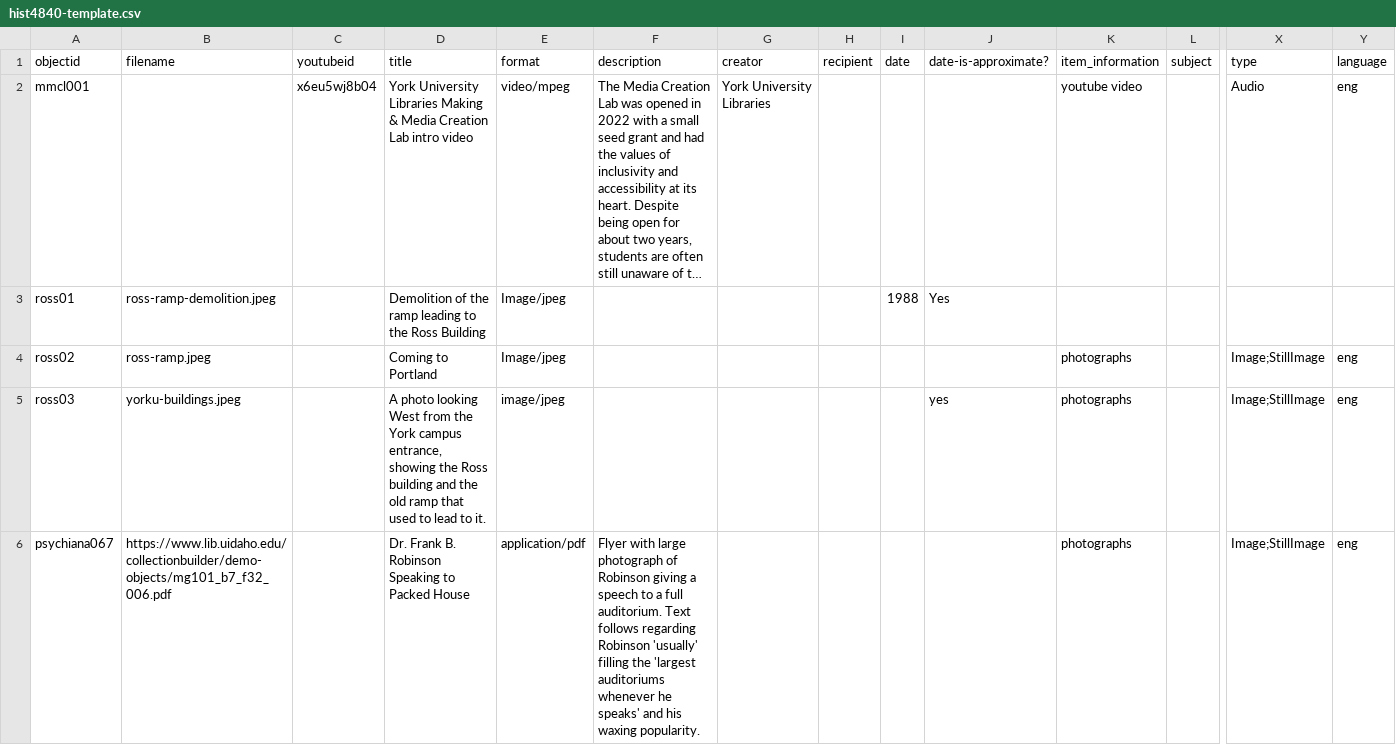
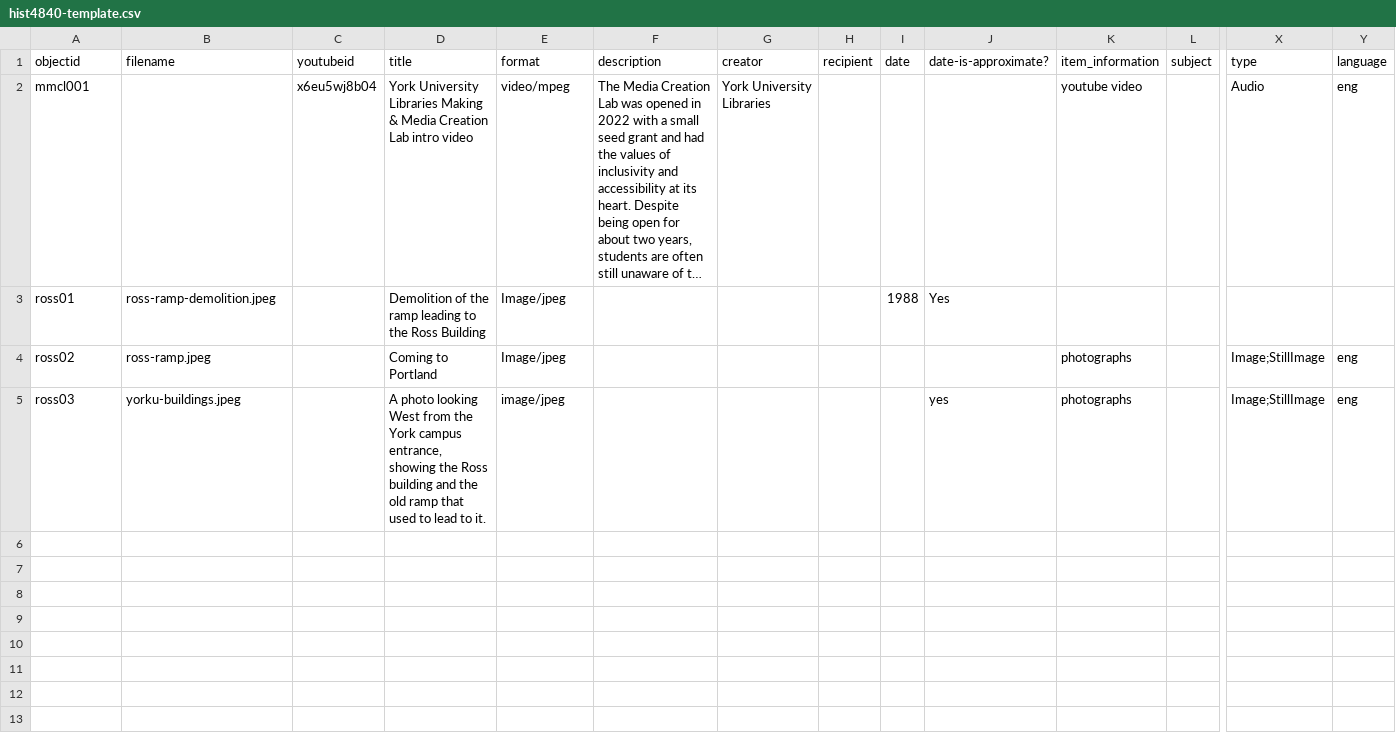
Before and after one commit to siahmct19/AltonMillArts, a CSV file: _data/hist4840-template.csv, drawn as a sheet; only a part is shown, gaps mark what is left out; long unchanged cells end in …; rows hold the shown columns only; the diff names each change by its address in the sheet, - before the commit and + after, or states it on an @@ line.

Commit message:
Update hist4840-template.csv

```diff
--- a/_data/hist4840-template.csv
+++ b/_data/hist4840-template.csv
-row 6: psychiana067 | https://www.lib.uidaho.edu/collectionbuilder/demo-objects/mg101_b7_f32_006.pdf |  | Dr. Frank B. Robinson Speaking to Packed House | application/pdf | Flyer with large photograph of Robinson giving a speech to a full auditorium. Text follows regarding Robinson 'usually' filling the 'largest auditoriums whenever he speaks' and his waxing popularity. |  |  |  |  | photographs |  | Image;StillImage | eng
```
